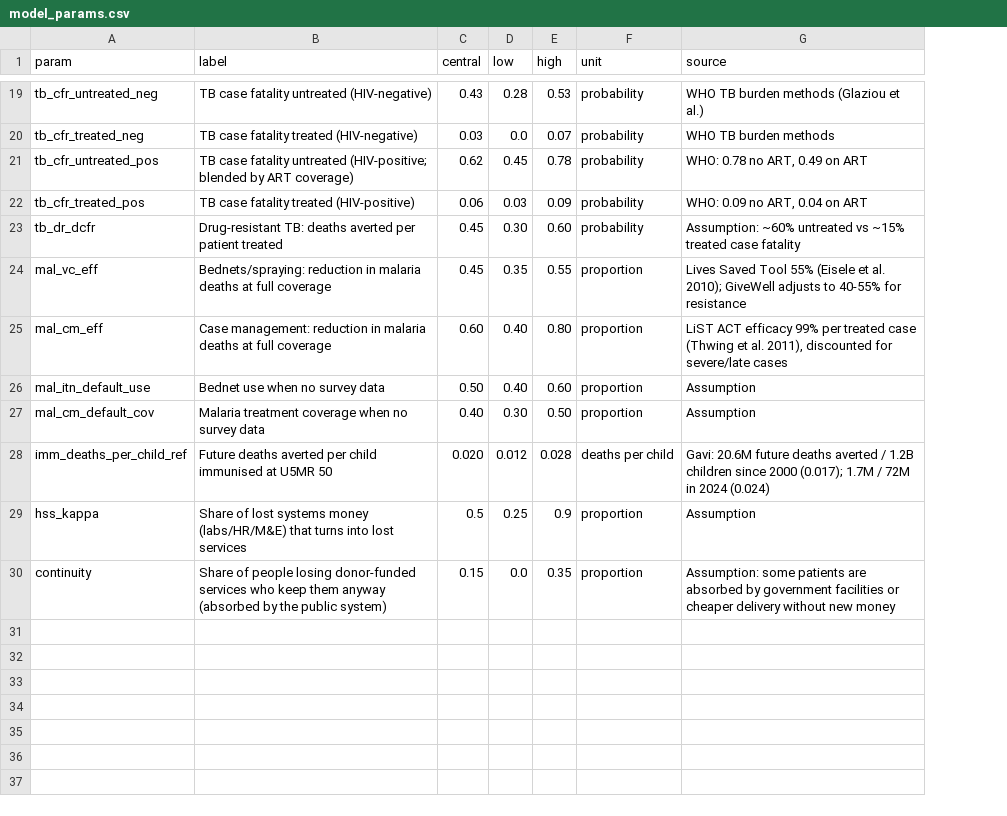
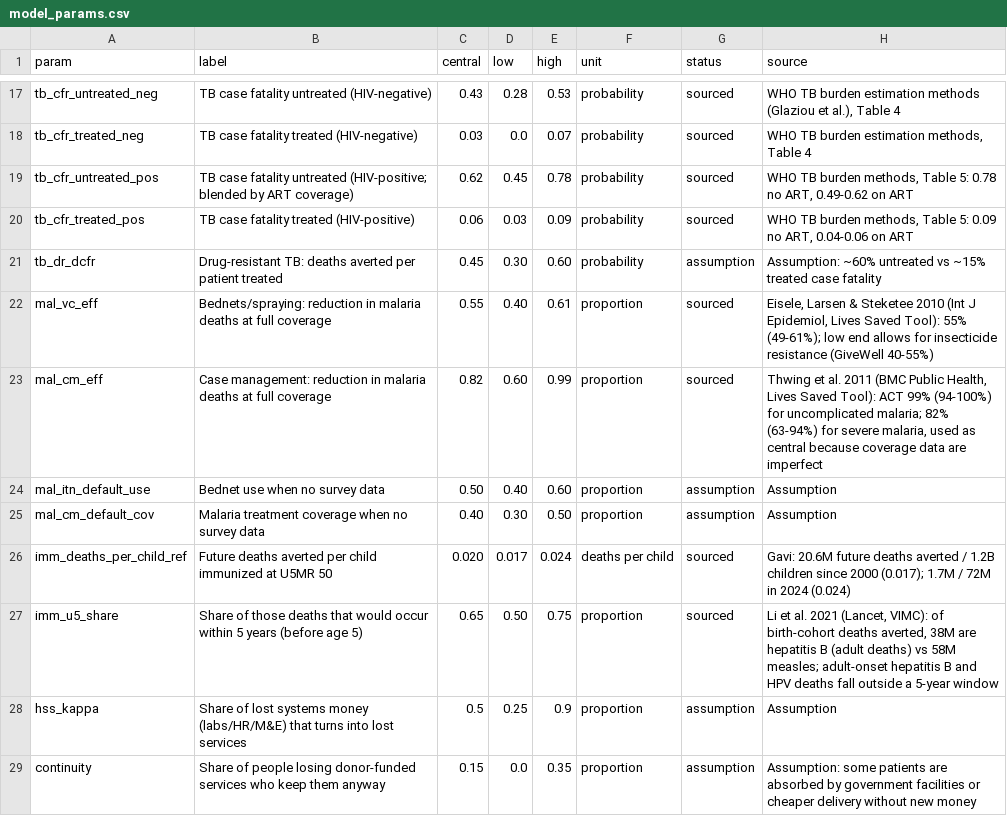
Before and after one commit to nickbhasin88-dev/capstone_nick, a CSV file: model_params.csv, drawn as a sheet; only a part is shown, gaps mark what is left out; addresses are those after the commit; the diff covers the shown part only; the diff names each change by its address in the sheet, - before the commit and + after, or states it on an @@ line.

```diff
--- a/model_params.csv
+++ b/model_params.csv
+column G (status), rows 17-26: sourced | sourced | sourced | sourced | assumption | sourced | sourced | assumption | assumption | sourced; rows 28-29: assumption | assumption
-H17 (source): …TB burden methods (Glaziou et al.)
+H17 (source): …TB burden estimation methods (Glaziou et al.), Table 4
-H18 (source): WHO TB burden methods
+H18 (source): WHO TB burden estimation methods, Table 4
-H19 (source): WHO: 0.78 no ART, 0.49 on ART
+H19 (source): WHO TB burden methods, Table 5: 0.78 no ART, 0.49-0.62 on ART
-H20 (source): WHO: 0.09 no ART, 0.04 on ART
+H20 (source): WHO TB burden methods, Table 5: 0.09 no ART, 0.04-0.06 on ART
-C22 (central): 0.45
+C22 (central): 0.55
-D22 (low): 0.35
+D22 (low): 0.40
-E22 (high): 0.55
+E22 (high): 0.61
-H22 (source): Lives Saved Tool 55% (Eisele et al. 2010); GiveWell adjusts to 40-55% for resistance
+H22 (source): Eisele, Larsen & Steketee 2010 (Int J Epidemiol, Lives Saved Tool): 55% (49-61%); low end allows for insecticide resistance (GiveWell 40-55%)
-C23 (central): 0.60
+C23 (central): 0.82
-D23 (low): 0.40
+D23 (low): 0.60
-E23 (high): 0.80
+E23 (high): 0.99
-H23 (source): LiST ACT efficacy 99% per treated case (Thwing et al. 2011), discounted for severe/late cases
+H23 (source): Thwing et al. 2011 (BMC Public Health, Lives Saved Tool): ACT 99% (94-100%) for uncomplicated malaria; 82% (63-94%) for severe malaria, used as central because coverage data are imperfect
-B26 (label): …per child immunised at U5MR…
+B26 (label): …per child immunized at U5MR…
-D26 (low): 0.012
+D26 (low): 0.017
-E26 (high): 0.028
+E26 (high): 0.024
+row 27: imm_u5_share | Share of those deaths that would occur within 5 years (before age 5) | 0.65 | 0.50 | 0.75 | proportion | sourced | Li et al. 2021 (Lancet, VIMC): of birth-cohort deaths averted, 38M are hepatitis B (adult deaths) vs 58M measles; adult-onset hepatitis B and HPV deaths fall outside a 5-year window
-B29 (label): …them anyway (absorbed by the public system)
+B29 (label): …them anyway
```
Also changed, not shown: 3 added rows, 5 removed rows and 23 edited cells elsewhere in this file, model_data/all_countries_America_First_MOUs.csv, model_data/all_countries_Full_US_exit.csv, 12 other files.
